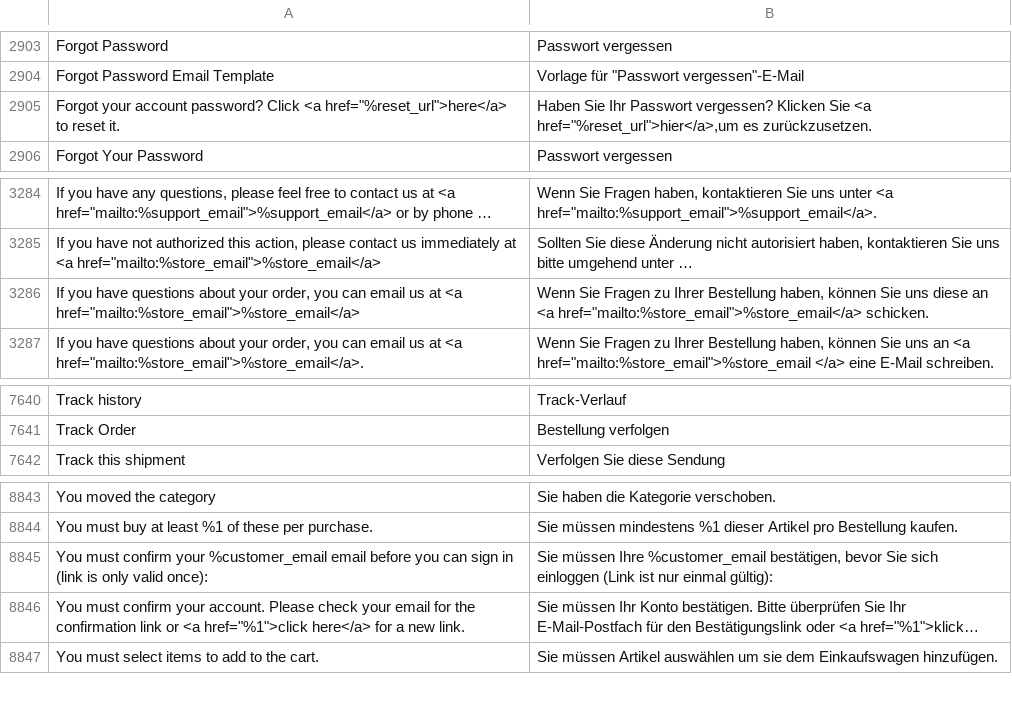
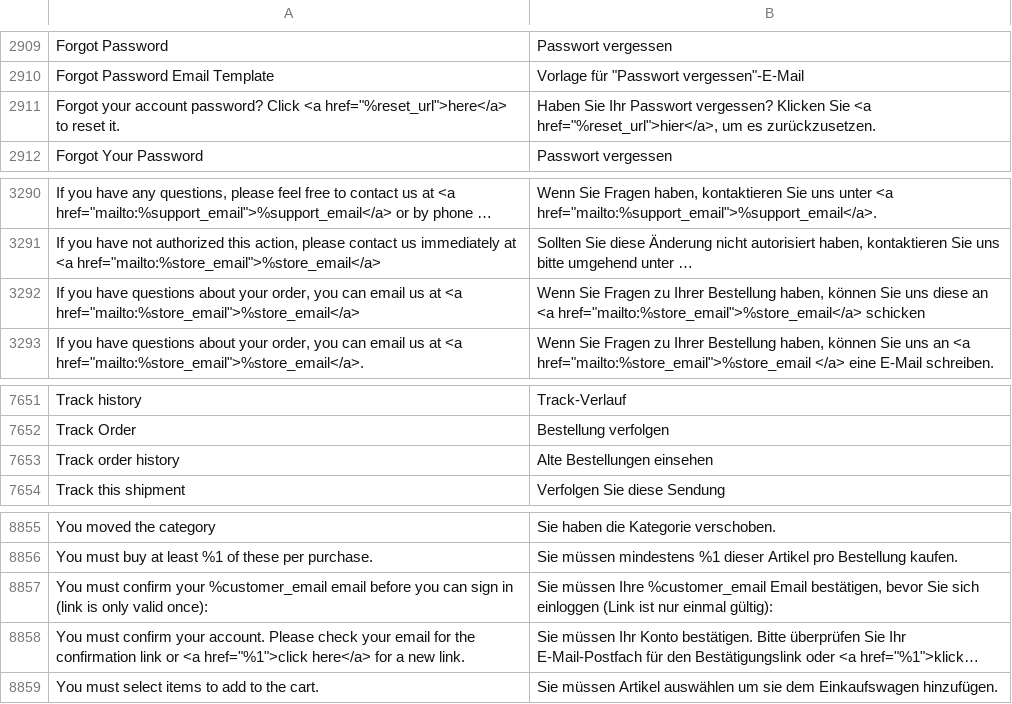
Before and after one commit to splendidinternet/Magento2_German_LocalePack_de_DE, a CSV file: de_DE.csv, drawn as a sheet; only a part is shown, gaps mark what is left out; long unchanged cells end in …; addresses are those after the commit; the diff covers the shown part only; the diff names each change by its address in the sheet, - before the commit and + after, or states it on an @@ line.

```diff
--- a/de_DE.csv
+++ b/de_DE.csv
-B2911: …Sie <a href="%reset_url">hier</a>,um es zurückzusetzen.
+B2911: …Sie <a href="%reset_url">hier</a>, um es zurückzusetzen.
-B3292: …<a href="mailto:%store_email">%store_email</a> schicken.
+B3292: …<a href="mailto:%store_email">%store_email</a> schicken
+row 7653: Track order history | Alte Bestellungen einsehen
-B8857: …Ihre %customer_email bestätigen, bevor…
+B8857: …Ihre %customer_email Email bestätigen, bevor…
```
Also changed, not shown: 11 added rows and 2 edited cells elsewhere in this file.
